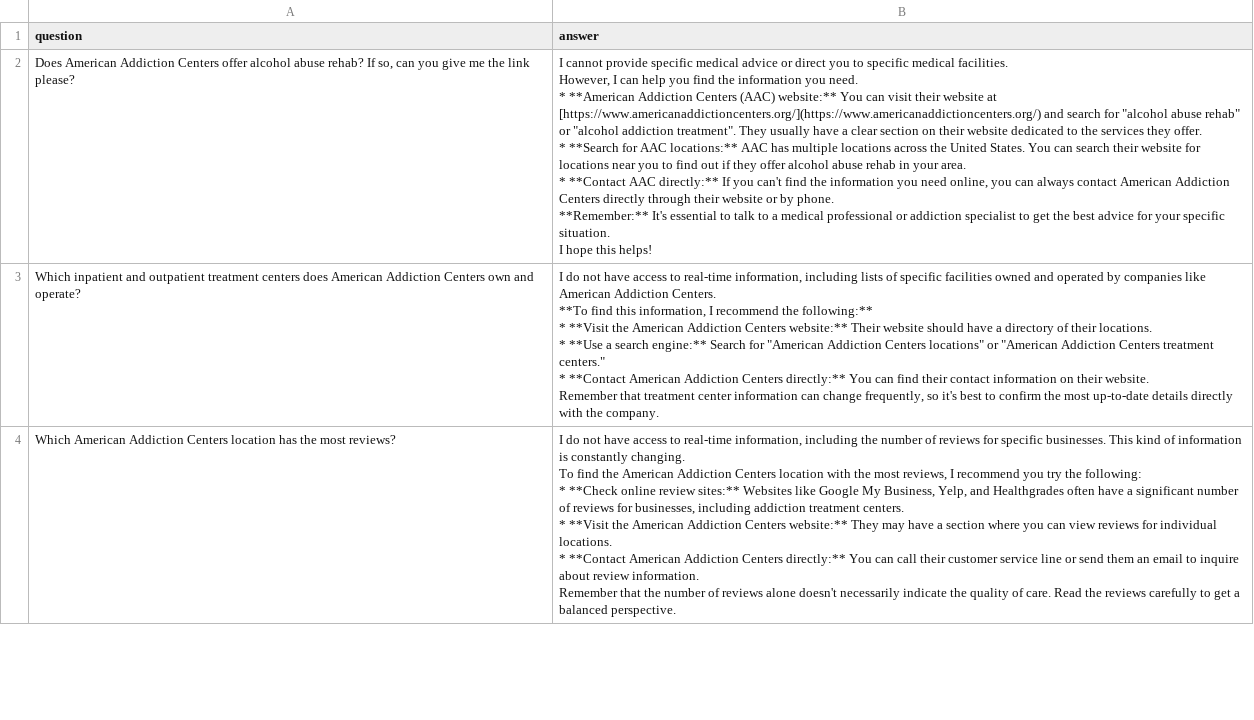
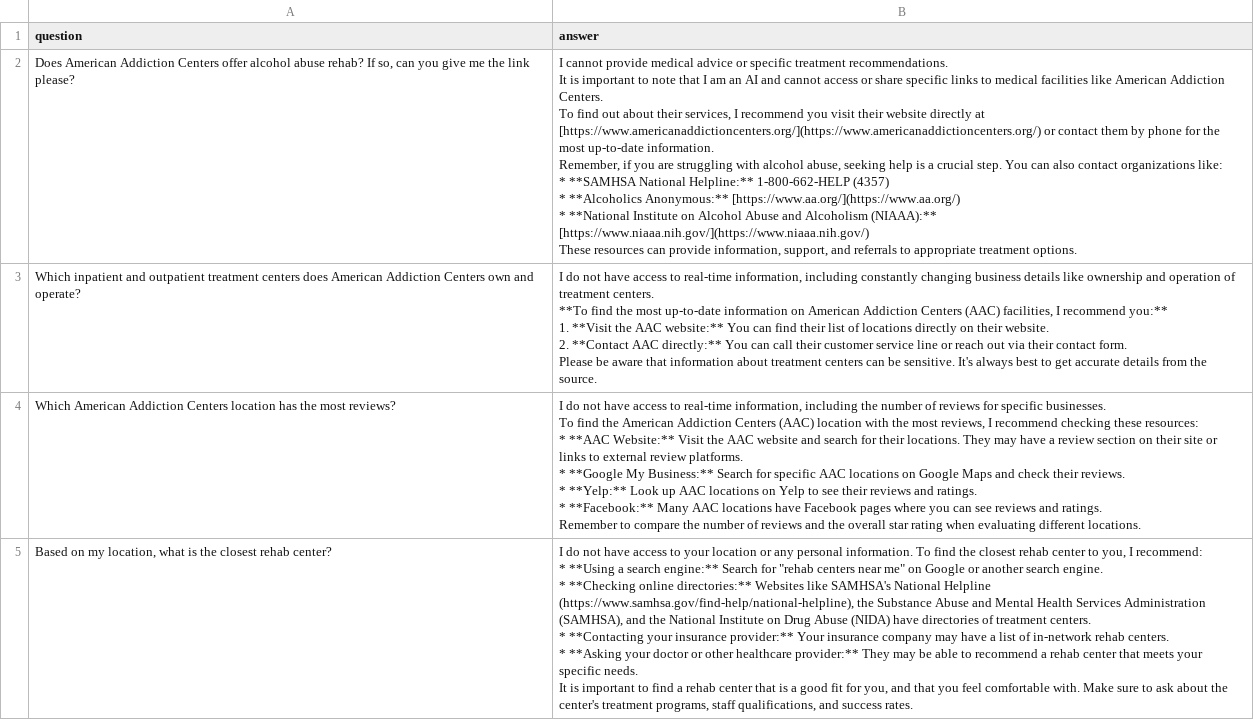
Before and after one commit to American-Addiction-Centers/qa-gemini-automation, a CSV file: data/output.csv, drawn as a sheet; only a part is shown; ↵ is a line break in a cell; the diff covers the shown part only; the diff names each change by its address in the sheet, - before the commit and + after, or states it on an @@ line.

Commit message:
update slack output

```diff
--- a/data/output.csv
+++ b/data/output.csv
-B2 (answer): …cannot provide specific medical advice or direct you to specific medical facilities. ↵ However, I can help you find the information you need. ↵ * **American Addiction Centers (AAC) website:** You can visit their website at [https://www.americanaddictioncenters.org/](https://www.americanaddictioncenters.org/) and search for "alcohol abuse rehab" or "alcohol addiction treatment". They usually have a clear section on their website dedicated to the services they offer. ↵ * **Search for AAC locations:** AAC has multiple locations across the United States. You can search their website for locations near you to find out if they offer alcohol abuse rehab in your area. ↵ * **Contact AAC directly:** If you can't find the information you need online, you can always contact American Addiction Centers directly through their website or by phone. ↵ **Remember:** It's essential to talk to a medical professional or addiction specialist to get the best advice for your specific situation. ↵ I hope this helps!
+B2 (answer): …cannot provide medical advice or specific treatment recommendations. ↵ It is important to note that I am an AI and cannot access or share specific links to medical facilities like American Addiction Centers. ↵ To find out about their services, I recommend you visit their website directly at [https://www.americanaddictioncenters.org/](https://www.americanaddictioncenters.org/) or contact them by phone for the most up-to-date information. ↵ Remember, if you are struggling with alcohol abuse, seeking help is a crucial step. You can also contact organizations like: ↵ * **SAMHSA National Helpline:** 1-800-662-HELP (4357) ↵ * **Alcoholics Anonymous:** [https://www.aa.org/](https://www.aa.org/) ↵ * **National Institute on Alcohol Abuse and Alcoholism (NIAAA):** [https://www.niaaa.nih.gov/](https://www.niaaa.nih.gov/) ↵ These resources can provide information, support, and referrals to appropriate treatment options.
-B3 (answer): …information, including lists of specific facilities owned and operated by companies like American Addiction Centers. ↵ **To find this information, I recommend the following:** ↵ * **Visit the American Addiction Centers website:** Their website should have a directory of their locations. ↵ * **Use a search engine:** Search for "American Addiction Centers locations" or "American Addiction Centers treatment centers." ↵ * **Contact American Addiction Centers directly:** You can find their contact information on their website. ↵ Remember that treatment center information can change frequently, so it's best to confirm the most up-to-date details directly with the company.
+B3 (answer): …information, including constantly changing business details like ownership and operation of treatment centers. ↵ **To find the most up-to-date information on American Addiction Centers (AAC) facilities, I recommend you:** ↵ 1. **Visit the AAC website:** You can find their list of locations directly on their website. ↵ 2. **Contact AAC directly:** You can call their customer service line or reach out via their contact form. ↵ Please be aware that information about treatment centers can be sensitive. It's always best to get accurate details from the source.
-B4 (answer): …specific businesses. This kind of information is constantly changing. ↵ To find the American Addiction Centers location with the most reviews, I recommend you try the following: ↵ * **Check online review sites:** Websites like Google My Business, Yelp, and Healthgrades often have a significant number of reviews for businesses, including addiction treatment centers. ↵ * **Visit the American Addiction Centers website:** They may have a section where you can view reviews for individual locations. ↵ * **Contact American Addiction Centers directly:** You can call their customer service line or send them an email to inquire about review information. ↵ Remember that the number of reviews alone doesn't necessarily indicate the quality of care. Read the reviews carefully to get a balanced perspective.
+B4 (answer): …specific businesses. ↵ To find the American Addiction Centers (AAC) location with the most reviews, I recommend checking these resources: ↵ * **AAC Website:** Visit the AAC website and search for their locations. They may have a review section on their site or links to external review platforms. ↵ * **Google My Business:** Search for specific AAC locations on Google Maps and check their reviews. ↵ * **Yelp:** Look up AAC locations on Yelp to see their reviews and ratings. ↵ * **Facebook:** Many AAC locations have Facebook pages where you can see reviews and ratings. ↵ Remember to compare the number of reviews and the overall star rating when evaluating different locations.
+row 5: Based on my location, what is the closest rehab center? | I do not have access to your location or any personal information. To find the closest rehab center to you, I recommend: ↵ * **Using a search engine:** Search for "rehab centers near me" on Google or another search engine. ↵ * **Checking online directories:** Websites like SAMHSA's National Helpline (https://www.samhsa.gov/find-help/national-helpline), the Substance Abuse and Mental Health Services Administration (SAMHSA), and the National Institute on Drug Abuse (NIDA) have directories of treatment centers. ↵ * **Contacting your insurance provider:** Your insurance company may have a list of in-network rehab centers. ↵ * **Asking your doctor or other healthcare provider:** They may be able to recommend a rehab center that meets your specific needs. ↵ It is important to find a rehab center that is a good fit for you, and that you feel comfortable with. Make sure to ask about the center's treatment programs, staff qualifications, and success rates.
```
Also changed, not shown: 3 added rows and 7 edited cells elsewhere in this file, 2 other files.
